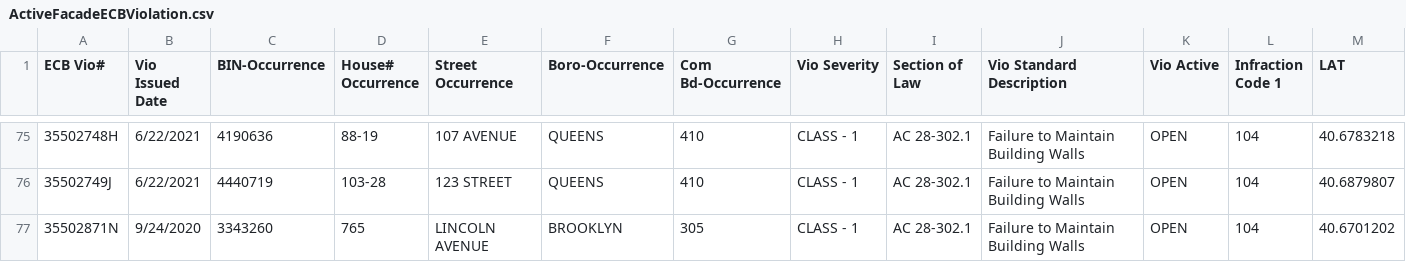
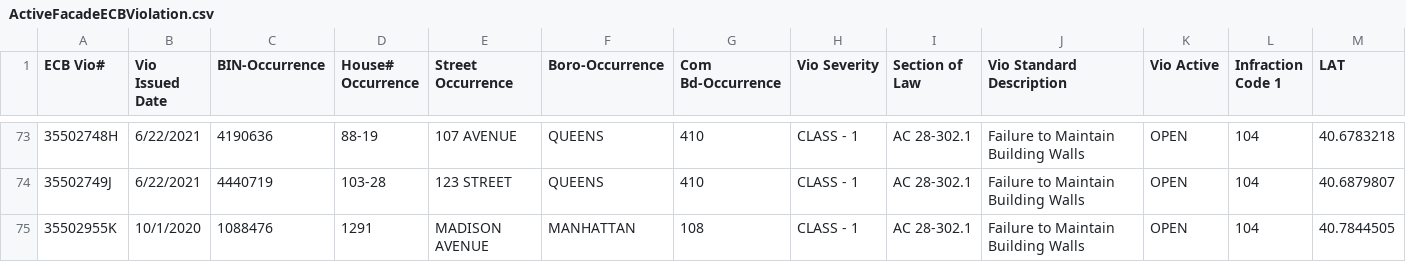
Before and after one commit to NYCDOB/FacadeSafetyReport, a CSV file: data/ActiveFacadeECBViolation.csv, drawn as a sheet; only a part is shown, gaps mark what is left out; the shorter side is filled out with more unchanged rows; rows hold the shown columns only; the diff covers the shown part only; the diff names each change by its address in the sheet, - before the commit and + after, or states it on an @@ line.

Commit message:
update from script Mon 09/25/2023  8:11:35.52

```diff
--- a/data/ActiveFacadeECBViolation.csv
+++ b/data/ActiveFacadeECBViolation.csv
-row 77: 35502871N | 9/24/2020 | 3343260 | 765 | LINCOLN AVENUE | BROOKLYN | 305 | CLASS - 1 | AC 28-302.1 | Failure to Maintain Building Walls | OPEN | 104 | 40.6701202
```
Also changed, not shown: 5 removed rows elsewhere in this file.
